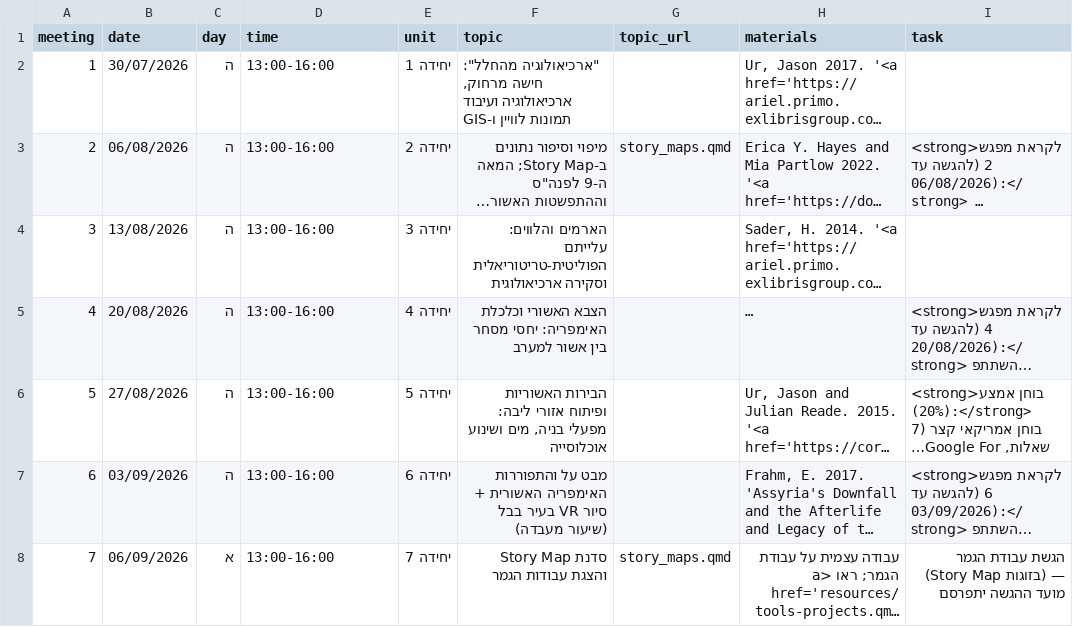
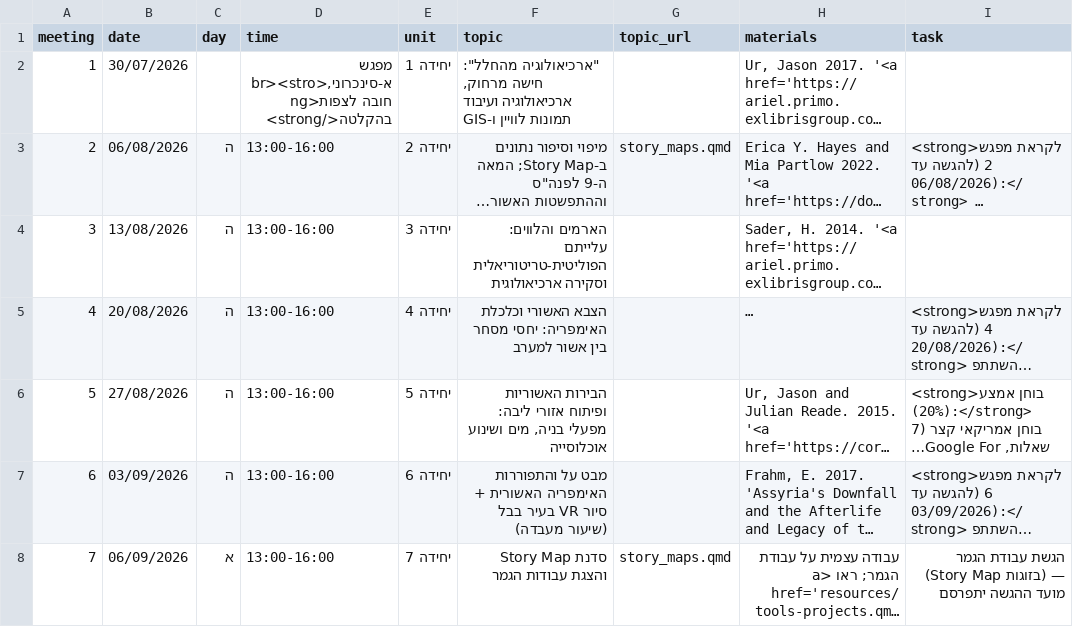
Before and after one commit to shaigordin/space-empires, a CSV file: schedule.csv, drawn as a sheet; only a part is shown; long unchanged cells end in …; the diff names each change by its address in the sheet, - before the commit and + after, or states it on an @@ line.

```diff
--- a/schedule.csv
+++ b/schedule.csv
-C2 (day): ה
+C2 (day): (empty)
-D2 (time): 13:00-16:00
+D2 (time): מפגש א-סינכרוני,<br><strong>חובה לצפות בהקלטה</strong>
```
Also changed, not shown: 3 other files.
